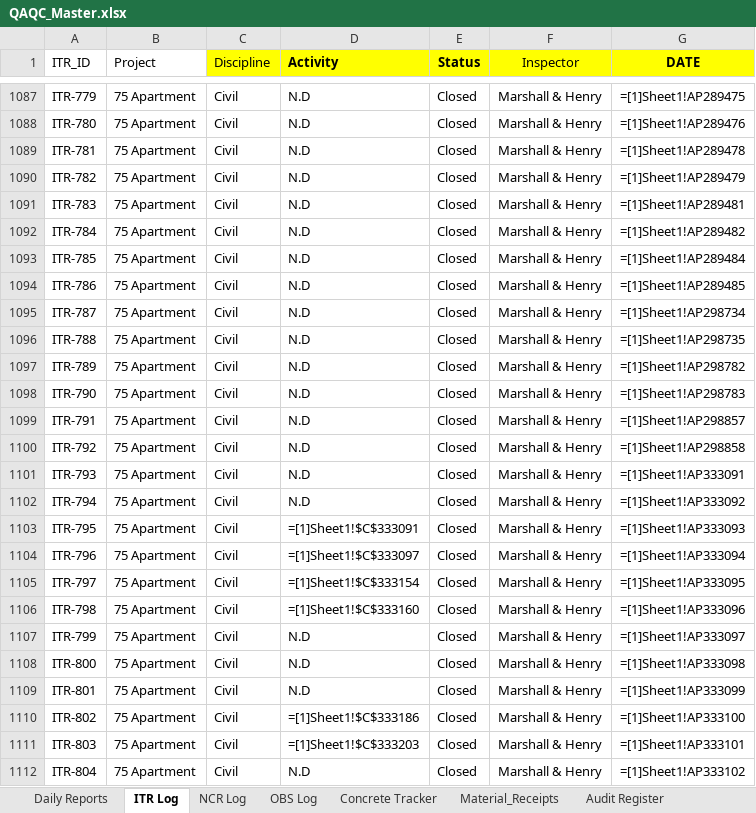
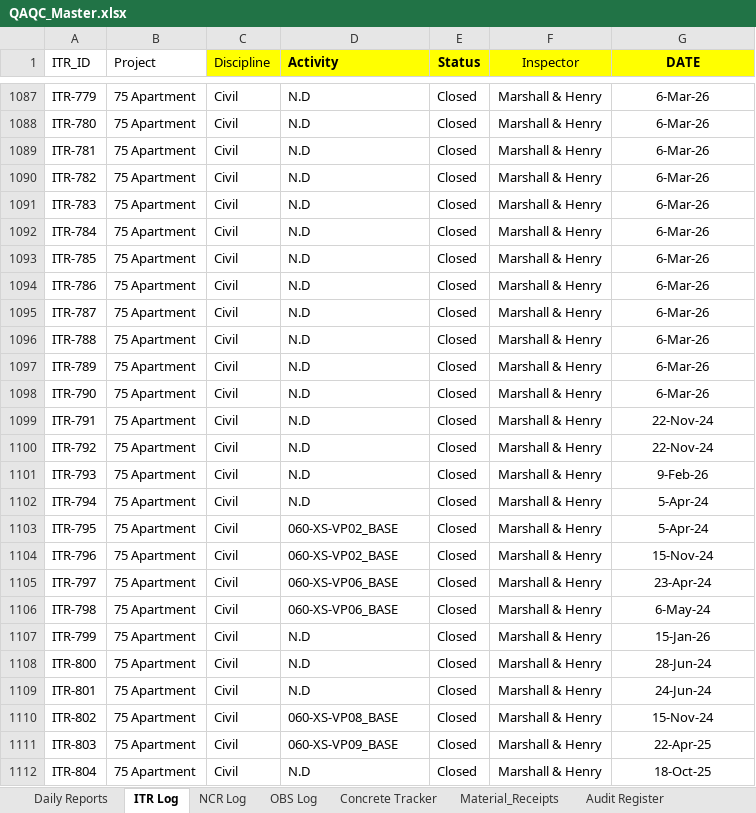
Before and after one commit to fortunesundayske-dev/QAQC_Dashboard, an Excel workbook: data/QAQC_Master.xlsx, sheet ITR Log, drawn as a sheet; only a part is shown, gaps mark what is left out; values as stored, in another font and other column widths than the file's, no borders; formulas without a stored value are shown as written; the diff covers the shown part only; the diff names each change by its address in the sheet, - before the commit and + after, or states it on an @@ line.

```diff
--- a/data/QAQC_Master.xlsx (sheet ITR Log)
+++ b/data/QAQC_Master.xlsx (sheet ITR Log)
-G1087 (DATE): =[1]Sheet1!AP289475
+G1087 (DATE): 6-Mar-26
-G1088 (DATE): =[1]Sheet1!AP289476
+G1088 (DATE): 6-Mar-26
-G1089 (DATE): =[1]Sheet1!AP289478
+G1089 (DATE): 6-Mar-26
-G1090 (DATE): =[1]Sheet1!AP289479
+G1090 (DATE): 6-Mar-26
-G1091 (DATE): =[1]Sheet1!AP289481
+G1091 (DATE): 6-Mar-26
-G1092 (DATE): =[1]Sheet1!AP289482
+G1092 (DATE): 6-Mar-26
-G1093 (DATE): =[1]Sheet1!AP289484
+G1093 (DATE): 6-Mar-26
-G1094 (DATE): =[1]Sheet1!AP289485
+G1094 (DATE): 6-Mar-26
-G1095 (DATE): =[1]Sheet1!AP298734
+G1095 (DATE): 6-Mar-26
-G1096 (DATE): =[1]Sheet1!AP298735
+G1096 (DATE): 6-Mar-26
-G1097 (DATE): =[1]Sheet1!AP298782
+G1097 (DATE): 6-Mar-26
-G1098 (DATE): =[1]Sheet1!AP298783
+G1098 (DATE): 6-Mar-26
-G1099 (DATE): =[1]Sheet1!AP298857
+G1099 (DATE): 22-Nov-24
-G1100 (DATE): =[1]Sheet1!AP298858
+G1100 (DATE): 22-Nov-24
-G1101 (DATE): =[1]Sheet1!AP333091
+G1101 (DATE): 9-Feb-26
-G1102 (DATE): =[1]Sheet1!AP333092
+G1102 (DATE): 5-Apr-24
-D1103 (Activity): =[1]Sheet1!$C$333091
+D1103 (Activity): 060-XS-VP02_BASE
-G1103 (DATE): =[1]Sheet1!AP333093
+G1103 (DATE): 5-Apr-24
-D1104 (Activity): =[1]Sheet1!$C$333097
+D1104 (Activity): 060-XS-VP02_BASE
-G1104 (DATE): =[1]Sheet1!AP333094
+G1104 (DATE): 15-Nov-24
-D1105 (Activity): =[1]Sheet1!$C$333154
+D1105 (Activity): 060-XS-VP06_BASE
-G1105 (DATE): =[1]Sheet1!AP333095
+G1105 (DATE): 23-Apr-24
-D1106 (Activity): =[1]Sheet1!$C$333160
+D1106 (Activity): 060-XS-VP06_BASE
-G1106 (DATE): =[1]Sheet1!AP333096
+G1106 (DATE): 6-May-24
-G1107 (DATE): =[1]Sheet1!AP333097
+G1107 (DATE): 15-Jan-26
-G1108 (DATE): =[1]Sheet1!AP333098
+G1108 (DATE): 28-Jun-24
-G1109 (DATE): =[1]Sheet1!AP333099
+G1109 (DATE): 24-Jun-24
-D1110 (Activity): =[1]Sheet1!$C$333186
+D1110 (Activity): 060-XS-VP08_BASE
-G1110 (DATE): =[1]Sheet1!AP333100
+G1110 (DATE): 15-Nov-24
-D1111 (Activity): =[1]Sheet1!$C$333203
+D1111 (Activity): 060-XS-VP09_BASE
-G1111 (DATE): =[1]Sheet1!AP333101
+G1111 (DATE): 22-Apr-25
-G1112 (DATE): =[1]Sheet1!AP333102
+G1112 (DATE): 18-Oct-25
```
Also changed, not shown: 1494 edited cells elsewhere in this sheet, sheet Calibration Log, 2 other files.
